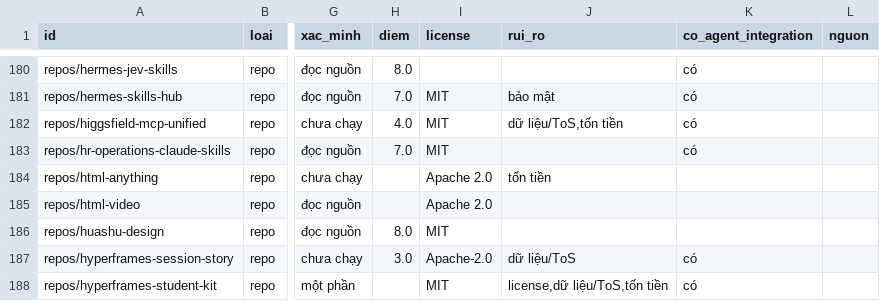
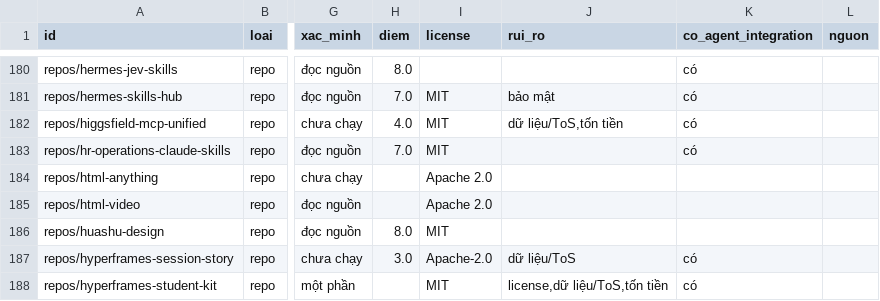
Before and after one commit to tano2026/AI-Vibe-Toolkit, a CSV file: catalog/CATALOG.csv, drawn as a sheet; only a part is shown, gaps mark what is left out; the diff covers the shown part only; the diff names each change by its address in the sheet, - before the commit and + after, or states it on an @@ line.

```diff
--- a/catalog/CATALOG.csv
+++ b/catalog/CATALOG.csv
-J184 (rui_ro): tốn tiền
+J184 (rui_ro): (empty)
```
Also changed, not shown: 30 edited cells elsewhere in this file, 5 other files.
